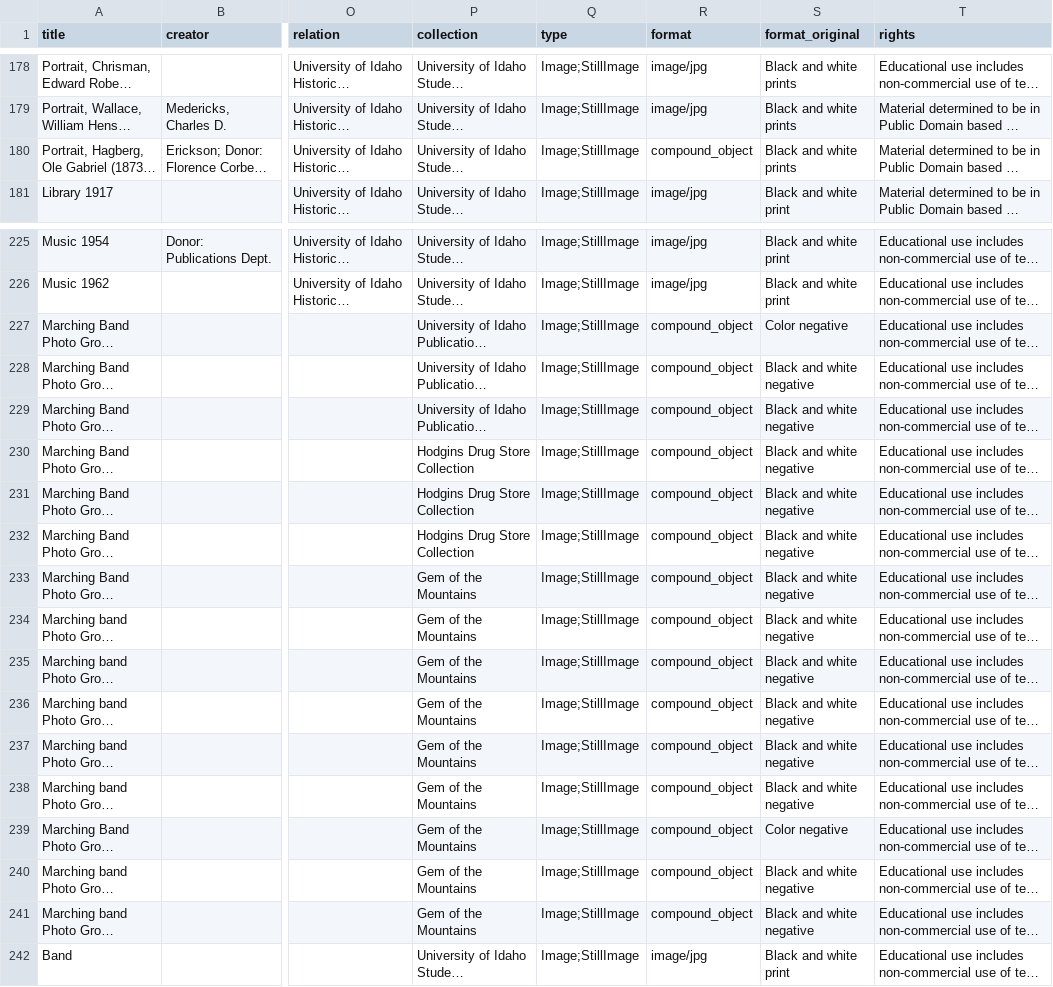
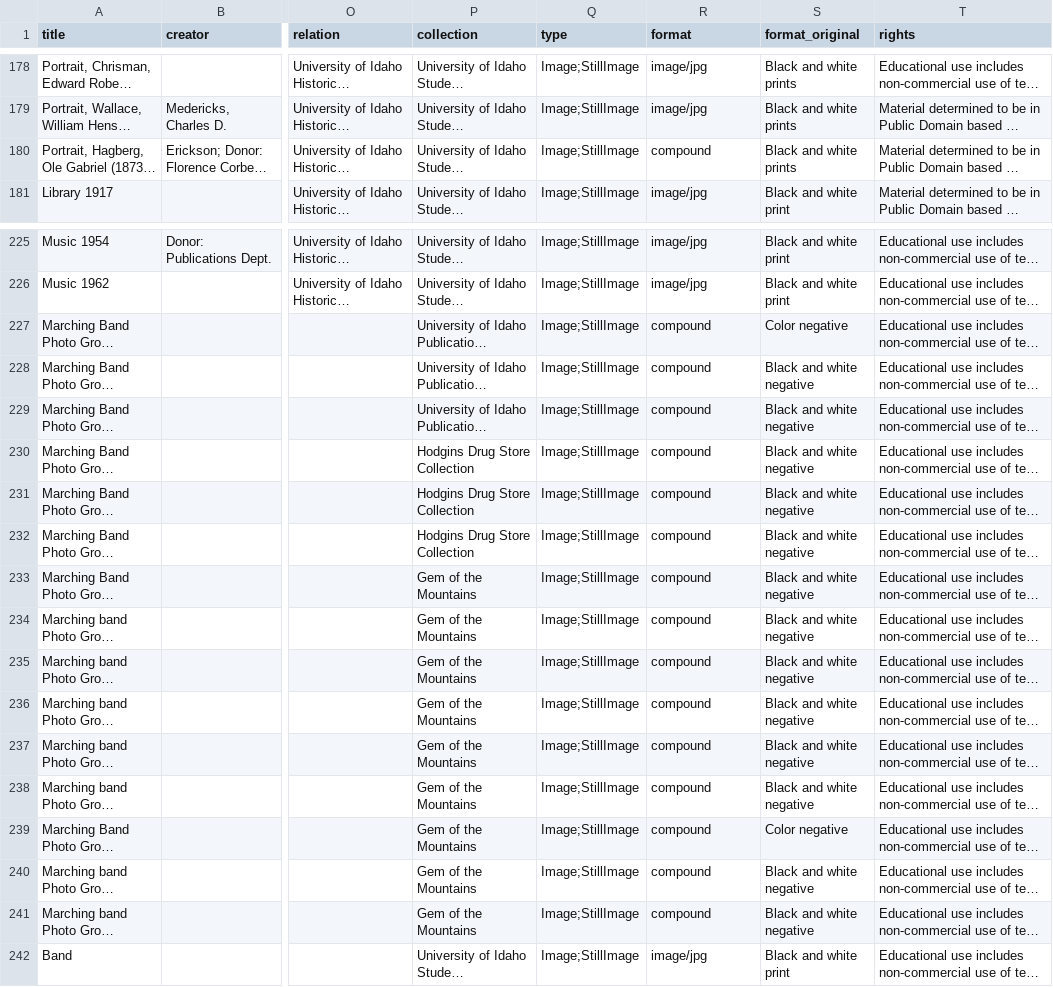
Before and after one commit to uidaholib/collectionbuilder-cdm-template, a CSV file: _data/spec_uihp.csv, drawn as a sheet; only a part is shown, gaps mark what is left out; long unchanged cells end in …; the diff names each change by its address in the sheet, - before the commit and + after, or states it on an @@ line.

```diff
--- a/_data/spec_uihp.csv
+++ b/_data/spec_uihp.csv
-R180 (format): compound_object
+R180 (format): compound
-R227:R241 (format): compound_object
+R227:R241 (format): compound
```
Also changed, not shown: _data/config-metadata.csv, 11 other files.
